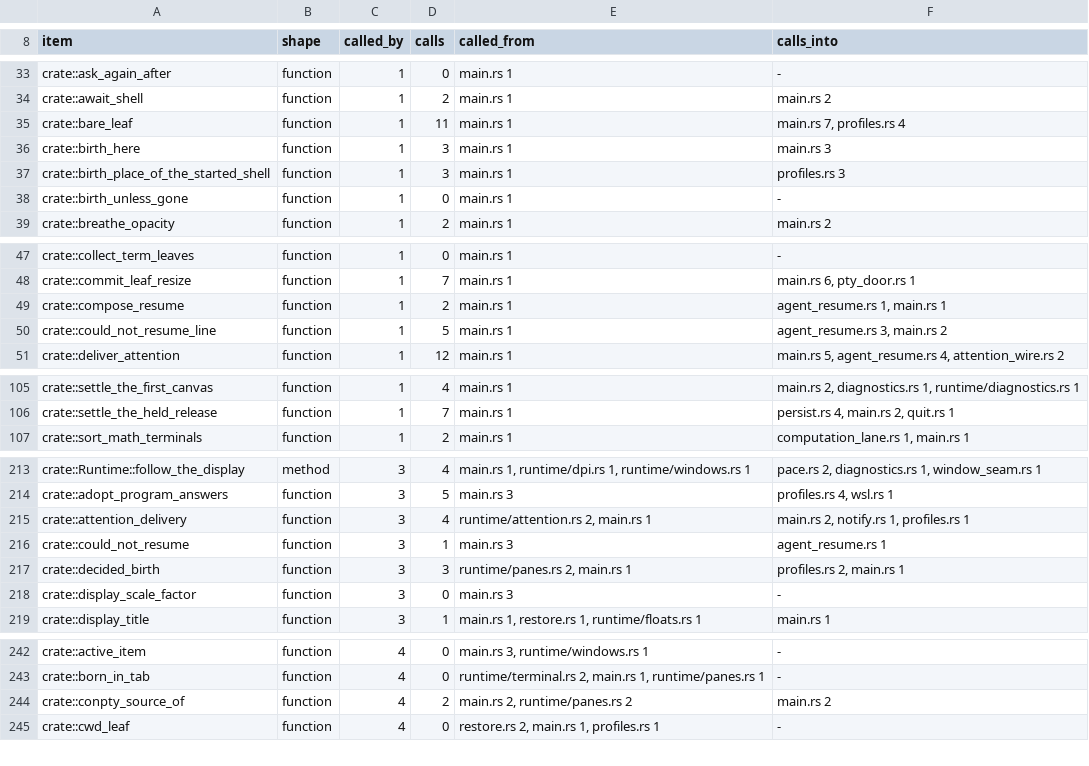
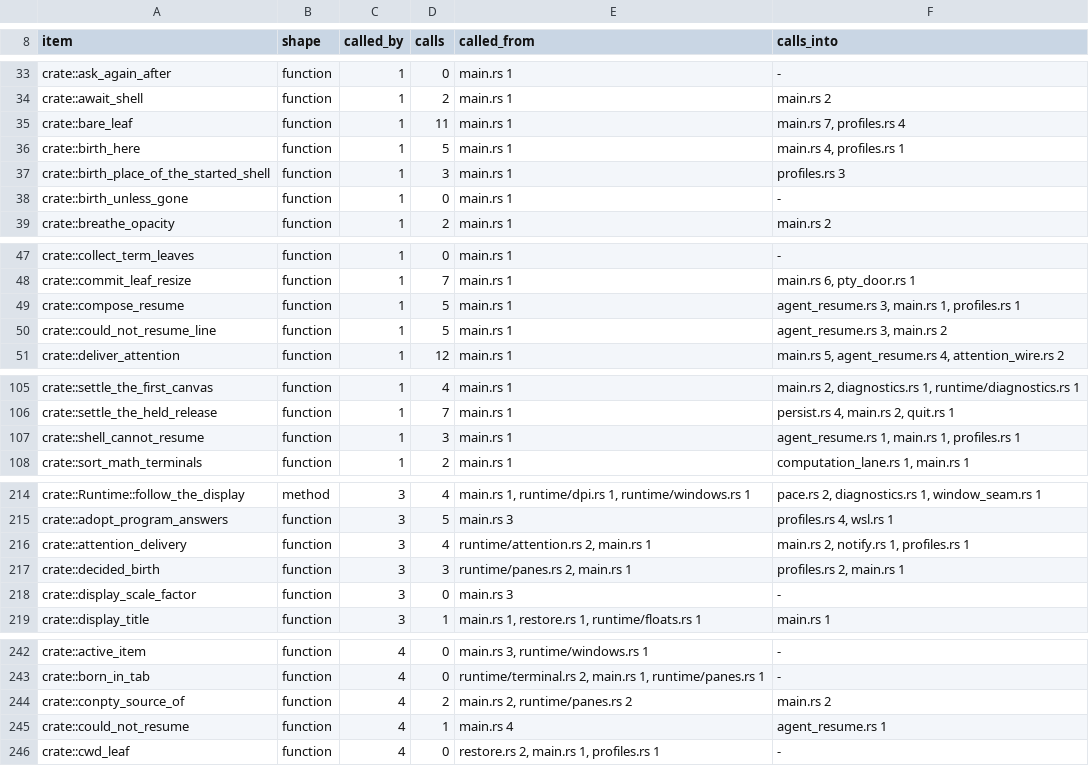
Before and after one commit to lulu-loopp/folio-terminal, a TSV file: docs/plans/design/runtime-dep-map/unclassified.tsv, drawn as a sheet; only a part is shown, gaps mark what is left out; the diff covers the shown part only.

```diff
--- a/docs/plans/design/runtime-dep-map/unclassified.tsv
+++ b/docs/plans/design/runtime-dep-map/unclassified.tsv
@@ -35,3 +35,3 @@ crate::await_shell	function	1	2	main.rs 1	main.rs 2
 crate::bare_leaf	function	1	11	main.rs 1	main.rs 7, profiles.rs 4
-crate::birth_here	function	1	3	main.rs 1	main.rs 3
+crate::birth_here	function	1	5	main.rs 1	main.rs 4, profiles.rs 1
 crate::birth_place_of_the_started_shell	function	1	3	main.rs 1	profiles.rs 3
@@ -48,3 +48,3 @@ crate::collect_term_leaves	function	1	0	main.rs 1	-
 crate::commit_leaf_resize	function	1	7	main.rs 1	main.rs 6, pty_door.rs 1
-crate::compose_resume	function	1	2	main.rs 1	agent_resume.rs 1, main.rs 1
+crate::compose_resume	function	1	5	main.rs 1	agent_resume.rs 3, main.rs 1, profiles.rs 1
 crate::could_not_resume_line	function	1	5	main.rs 1	agent_resume.rs 3, main.rs 2
@@ -106,2 +106,3 @@ crate::settle_the_first_canvas	function	1	4	main.rs 1	main.rs 2, diagnostics.rs
 crate::settle_the_held_release	function	1	7	main.rs 1	persist.rs 4, main.rs 2, quit.rs 1
+crate::shell_cannot_resume	function	1	3	main.rs 1	agent_resume.rs 1, main.rs 1, profiles.rs 1
 crate::sort_math_terminals	function	1	2	main.rs 1	computation_lane.rs 1, main.rs 1
@@ -215,3 +216,2 @@ crate::adopt_program_answers	function	3	5	main.rs 3	profiles.rs 4, wsl.rs 1
 crate::attention_delivery	function	3	4	runtime/attention.rs 2, main.rs 1	main.rs 2, notify.rs 1, profiles.rs 1
-crate::could_not_resume	function	3	1	main.rs 3	agent_resume.rs 1
 crate::decided_birth	function	3	3	runtime/panes.rs 2, main.rs 1	profiles.rs 2, main.rs 1
@@ -244,2 +244,3 @@ crate::born_in_tab	function	4	0	runtime/terminal.rs 2, main.rs 1, runtime/panes.
 crate::conpty_source_of	function	4	2	main.rs 2, runtime/panes.rs 2	main.rs 2
+crate::could_not_resume	function	4	1	main.rs 4	agent_resume.rs 1
 crate::cwd_leaf	function	4	0	restore.rs 2, main.rs 1, profiles.rs 1	-
```
Also changed, not shown: 1 edited cell elsewhere in this file, docs/plans/design/runtime-dep-map/doors.tsv, docs/plans/design/runtime-dep-map/fields.tsv, 1 other file.
